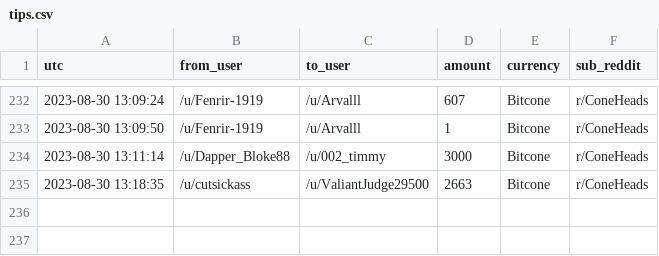
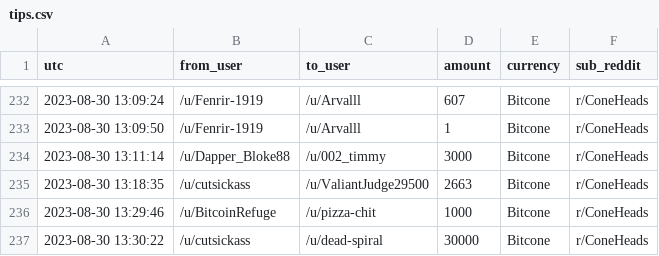
Before and after one commit to birdwastheword/Coneheads-Tip-Leaderboard, a CSV file: runs/2023-08-30/tips.csv, drawn as a sheet; only a part is shown, gaps mark what is left out; the diff names each change by its address in the sheet, - before the commit and + after, or states it on an @@ line.

```diff
--- a/runs/2023-08-30/tips.csv
+++ b/runs/2023-08-30/tips.csv
+row 236: 2023-08-30 13:29:46 | /u/BitcoinRefuge | /u/pizza-chit | 1000 | Bitcone | r/ConeHeads
+row 237: 2023-08-30 13:30:22 | /u/cutsickass | /u/dead-spiral | 30000 | Bitcone | r/ConeHeads
```
Also changed, not shown: 2 other files.
